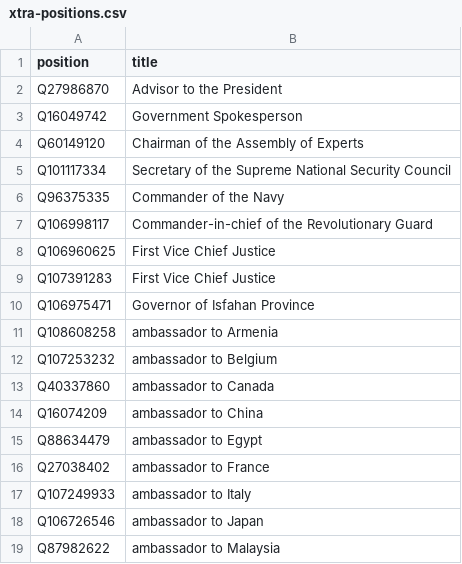
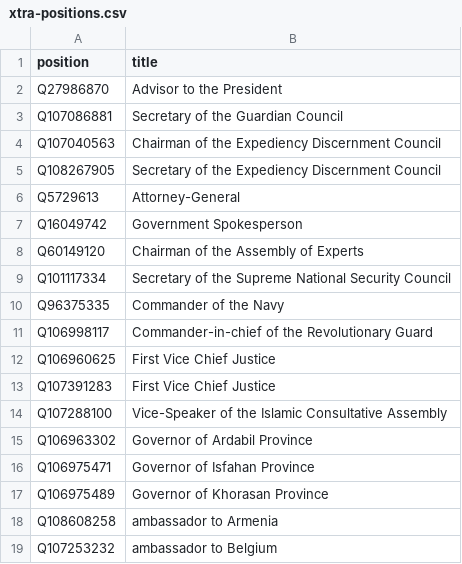
Before and after one commit to every-politician-scrapers/iran-ministers, a CSV file: wikidata/xtra-positions.csv, drawn as a sheet; only a part is shown; the shorter side is filled out with more unchanged rows; the diff names each change by its address in the sheet, - before the commit and + after, or states it on an @@ line.

Commit message:
add more positions

```diff
--- a/wikidata/xtra-positions.csv
+++ b/wikidata/xtra-positions.csv
+row 3: Q107086881 | Secretary of the Guardian Council
+row 4: Q107040563 | Chairman of the Expediency Discernment Council
+row 5: Q108267905 | Secretary of the Expediency Discernment Council
+row 6: Q5729613 | Attorney-General
+row 14: Q107288100 | Vice-Speaker of the Islamic Consultative Assembly
+row 15: Q106963302 | Governor of Ardabil Province
+row 17: Q106975489 | Governor of Khorasan Province
```
Also changed, not shown: 1 other file.
